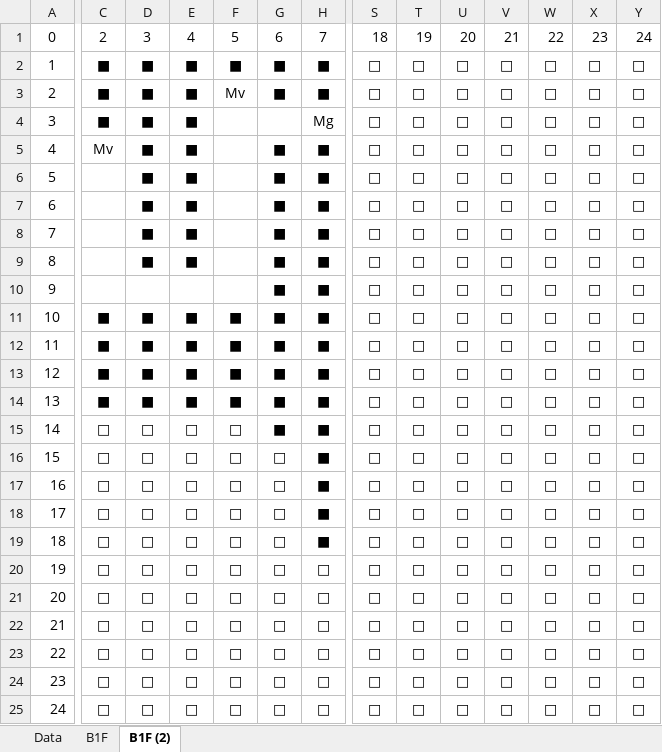
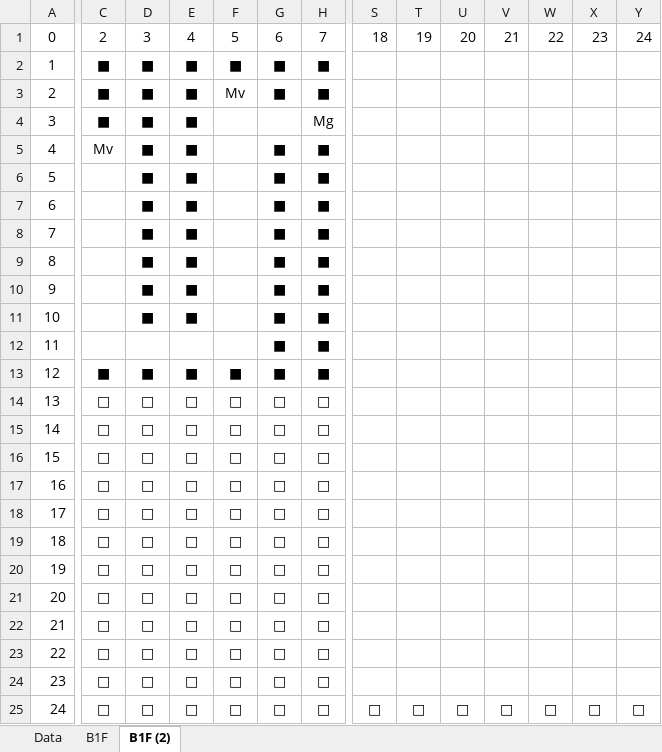
Before and after one commit to seedsclaft/hibikakeut, an Excel workbook: Assets/Data/Dungeon0030.xlsx, sheet B1F (2), drawn as a sheet; only a part is shown, gaps mark what is left out; values as stored, in another font and other column widths than the file's, no borders; the diff covers the shown part only; the diff names each change by its address in the sheet, - before the commit and + after, or states it on an @@ line.

```diff
--- a/Assets/Data/Dungeon0030.xlsx (sheet B1F (2))
+++ b/Assets/Data/Dungeon0030.xlsx (sheet B1F (2))
-S2:S24: □
+S2:S24: (empty)
-T2:T24: □
+T2:T24: (empty)
-U2:U24: □
+U2:U24: (empty)
-V2:V24: □
+V2:V24: (empty)
-W2:W24: □
+W2:W24: (empty)
-X2:X24: □
+X2:X24: (empty)
-Y2:Y24: □
+Y2:Y24: (empty)
-D10: (empty)
+D10: ■
-E10: (empty)
+E10: ■
-C11:C12: ■
+C11:C12: (empty)
-F11:F12: ■
+F11:F12: (empty)
-D12: ■
+D12: (empty)
-E12: ■
+E12: (empty)
-C14: ■
+C14: □
-D14: ■
+D14: □
-E14: ■
+E14: □
-F14: ■
+F14: □
-G14:G15: ■
+G14:G15: □
-H14:H19: ■
+H14:H19: □
```
Also changed, not shown: 1 edited cell elsewhere in this sheet, sheet B1F, sheet Data, Assets/Data/Dungeon1020.xlsx, Assets/Data/Enemies.xlsx, 37 other files.
